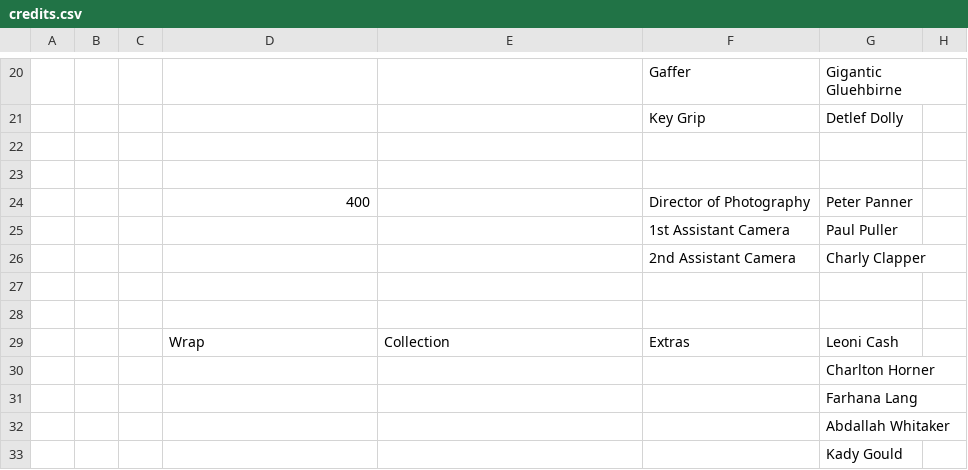
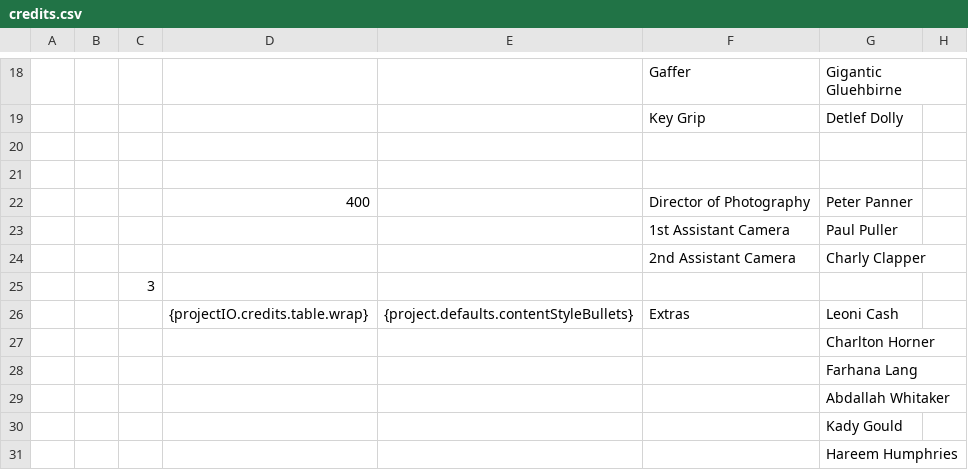
Before and after one commit to LoadingByte/cinecred, a CSV file: src/main/resources/template/credits.csv, drawn as a sheet; only a part is shown, gaps mark what is left out; the shorter side is filled out with more unchanged rows; removed rows and columns are numbered as before the commit, all else as after; the diff covers the shown part only; the diff names each change by its address in the sheet, - before the commit and + after, or states it on an @@ line.

Commit message:
Finalize localization, fix looots of bugs & do slight improvements
Also adapt the template to all recent changes & add showcases of novel
features.

```diff
--- a/src/main/resources/template/credits.csv
+++ b/src/main/resources/template/credits.csv
-C25: (empty)
+C25: 3
-row 28: (empty)
-D26: Wrap
+D26: {projectIO.credits.table.wrap}
-E26: Collection
+E26: {project.defaults.contentStyleBullets}
```
Also changed, not shown: 12 added rows, 7 removed rows and 5 edited cells elsewhere in this file, 23 other files.
